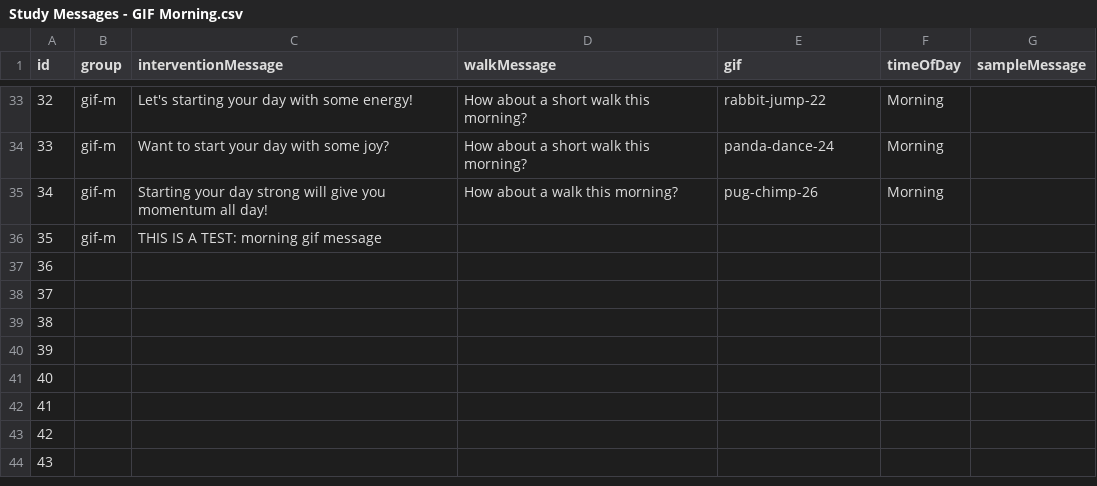
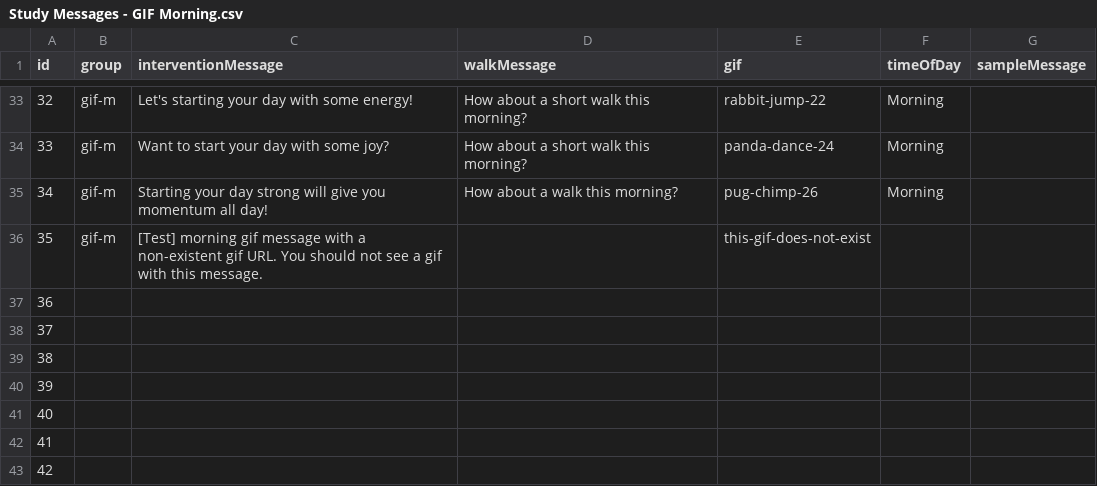
Before and after one commit to MIACollaborative/time-fit, a CSV file: content/Study Messages - GIF Morning.csv, drawn as a sheet; only a part is shown, gaps mark what is left out; the shorter side is filled out with more unchanged rows.

Commit message:
modify gif-m_35 for testing.

```diff
--- a/content/Study Messages - GIF Morning.csv
+++ b/content/Study Messages - GIF Morning.csv
@@ -35,3 +35,3 @@ id,group,interventionMessage,walkMessage,gif,timeOfDay,sampleMessage
 34,gif-m,Starting your day strong will give you momentum all day!,How about a walk this morning?,pug-chimp-26,Morning,
-35,gif-m,THIS IS A TEST: morning gif message , ,,,
+35,gif-m,[Test] morning gif message with a non-existent gif URL. You should not see a gif with this message., ,this-gif-does-not-exist,,
 36,,,,,,
```
